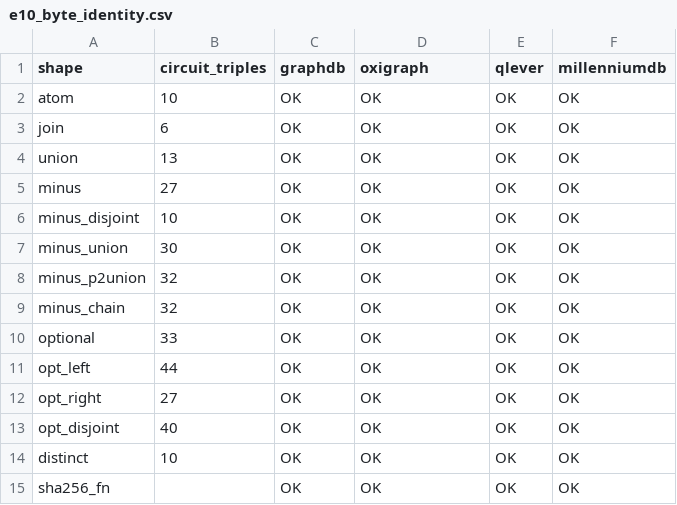
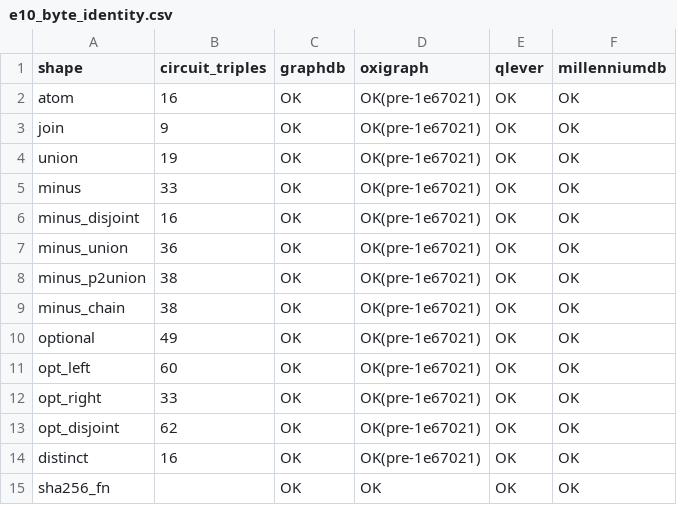
Before and after one commit to 0sidewalkenforcer0/SPARQLcirc, a CSV file: reference/engines/e10_byte_identity.csv, drawn as a sheet.

Commit message:
Reconcile with engine fix 1e67021: re-verify correctness, update E10 counts
Dev pushed 1e67021 (term-type-aware gate identity + recoverable urn:circuit:binding)
mid-session. Rebuilt jar and re-verified: answer counts UNCHANGED (S-star 2,
Q3 14908, WD-path 16), OBDD==PWE still holds (incl. paths, 4/4 small cones),
E10 byte-identity still 13/13 live on GraphDB/QLever/MillenniumDB. The fix adds
binding-metadata triples (raising circuit-triple counts: atom 10->16, optional
33->49, ...) and un-merges path reach-states -> updated E10 CSV+table to post-fix
counts; noted G3/G6/G8 absolute sizes predate the fix (conclusions unaffected).

```diff
--- a/reference/engines/e10_byte_identity.csv
+++ b/reference/engines/e10_byte_identity.csv
@@ -1,15 +1,15 @@
 shape,circuit_triples,graphdb,oxigraph,qlever,millenniumdb
-atom,10,OK,OK,OK,OK
-join,6,OK,OK,OK,OK
-union,13,OK,OK,OK,OK
-minus,27,OK,OK,OK,OK
-minus_disjoint,10,OK,OK,OK,OK
-minus_union,30,OK,OK,OK,OK
-minus_p2union,32,OK,OK,OK,OK
-minus_chain,32,OK,OK,OK,OK
-optional,33,OK,OK,OK,OK
-opt_left,44,OK,OK,OK,OK
-opt_right,27,OK,OK,OK,OK
-opt_disjoint,40,OK,OK,OK,OK
-distinct,10,OK,OK,OK,OK
+atom,16,OK,OK(pre-1e67021),OK,OK
+join,9,OK,OK(pre-1e67021),OK,OK
+union,19,OK,OK(pre-1e67021),OK,OK
+minus,33,OK,OK(pre-1e67021),OK,OK
+minus_disjoint,16,OK,OK(pre-1e67021),OK,OK
+minus_union,36,OK,OK(pre-1e67021),OK,OK
+minus_p2union,38,OK,OK(pre-1e67021),OK,OK
+minus_chain,38,OK,OK(pre-1e67021),OK,OK
+optional,49,OK,OK(pre-1e67021),OK,OK
+opt_left,60,OK,OK(pre-1e67021),OK,OK
+opt_right,33,OK,OK(pre-1e67021),OK,OK
+opt_disjoint,62,OK,OK(pre-1e67021),OK,OK
+distinct,16,OK,OK(pre-1e67021),OK,OK
 sha256_fn,,OK,OK,OK,OK
```
Also changed, not shown: 4 other files.
